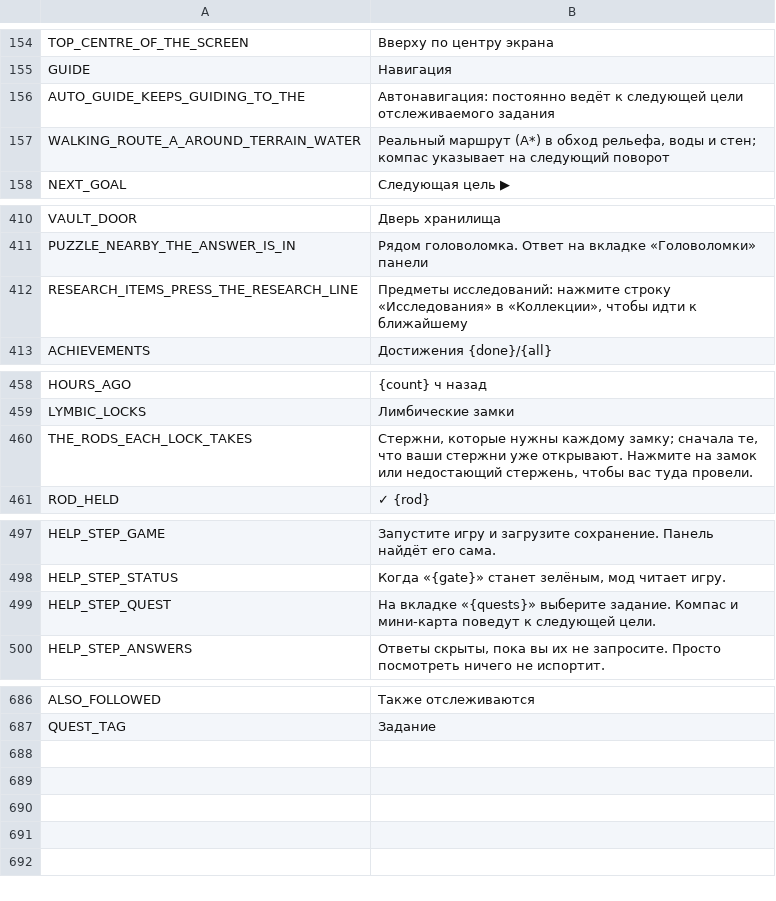
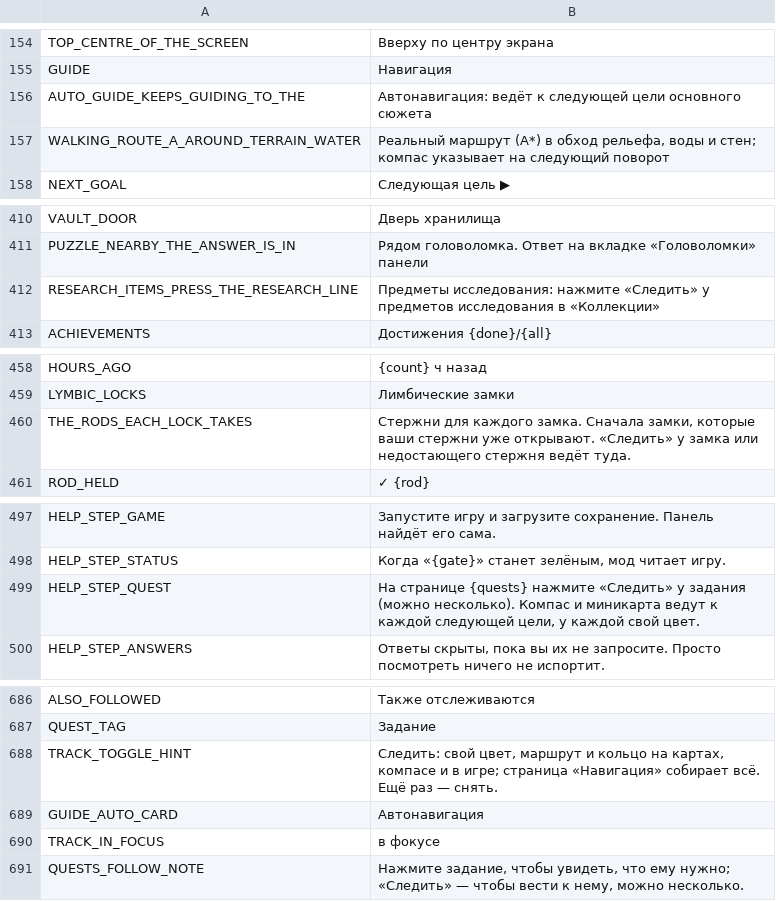
Before and after one commit to myso-kr/hell-is-us-mod, a TSV file: assets/i18n/ru.tsv, drawn as a sheet; only a part is shown, gaps mark what is left out.

```diff
--- a/assets/i18n/ru.tsv
+++ b/assets/i18n/ru.tsv
@@ -155,3 +155,3 @@ TOP_CENTRE_OF_THE_SCREEN	Вверху по центру экрана
 GUIDE	Навигация
-AUTO_GUIDE_KEEPS_GUIDING_TO_THE	Автонавигация: постоянно ведёт к следующей цели отслеживаемого задания
+AUTO_GUIDE_KEEPS_GUIDING_TO_THE	Автонавигация: ведёт к следующей цели основного сюжета
 WALKING_ROUTE_A_AROUND_TERRAIN_WATER	Реальный маршрут (A*) в обход рельефа, воды и стен; компас указывает на следующий поворот
@@ -411,3 +411,3 @@ VAULT_DOOR	Дверь хранилища
 PUZZLE_NEARBY_THE_ANSWER_IS_IN	Рядом головоломка. Ответ на вкладке «Головоломки» панели
-RESEARCH_ITEMS_PRESS_THE_RESEARCH_LINE	Предметы исследований: нажмите строку «Исследования» в «Коллекции», чтобы идти к ближайшему
+RESEARCH_ITEMS_PRESS_THE_RESEARCH_LINE	Предметы исследования: нажмите «Следить» у предметов исследования в «Коллекции»
 ACHIEVEMENTS	Достижения {done}/{all}
@@ -459,3 +459,3 @@ HOURS_AGO	{count} ч назад
 LYMBIC_LOCKS	Лимбические замки
-THE_RODS_EACH_LOCK_TAKES	Стержни, которые нужны каждому замку; сначала те, что ваши стержни уже открывают. Нажмите на замок или недостающий стержень, чтобы вас туда провели.
+THE_RODS_EACH_LOCK_TAKES	Стержни для каждого замка. Сначала замки, которые ваши стержни уже открывают. «Следить» у замка или недостающего стержня ведёт туда.
 ROD_HELD	✓ {rod}
@@ -498,3 +498,3 @@ HELP_STEP_GAME	Запустите игру и загрузите сохране
 HELP_STEP_STATUS	Когда «{gate}» станет зелёным, мод читает игру.
-HELP_STEP_QUEST	На вкладке «{quests}» выберите задание. Компас и мини-карта поведут к следующей цели.
+HELP_STEP_QUEST	На странице {quests} нажмите «Следить» у задания (можно несколько). Компас и миникарта ведут к каждой следующей цели, у каждой свой цвет.
 HELP_STEP_ANSWERS	Ответы скрыты, пока вы их не запросите. Просто посмотреть ничего не испортит.
@@ -687 +687,5 @@ ALSO_FOLLOWED	Также отслеживаются
 QUEST_TAG	Задание
+TRACK_TOGGLE_HINT	Следить: свой цвет, маршрут и кольцо на картах, компасе и в игре; страница «Навигация» собирает всё. Ещё раз — снять.
+GUIDE_AUTO_CARD	Автонавигация
+TRACK_IN_FOCUS	в фокусе
+QUESTS_FOLLOW_NOTE	Нажмите задание, чтобы увидеть, что ему нужно; «Следить» — чтобы вести к нему, можно несколько.
```
Also changed, not shown: assets/i18n/en.tsv, assets/i18n/fr.tsv, 21 other files.
